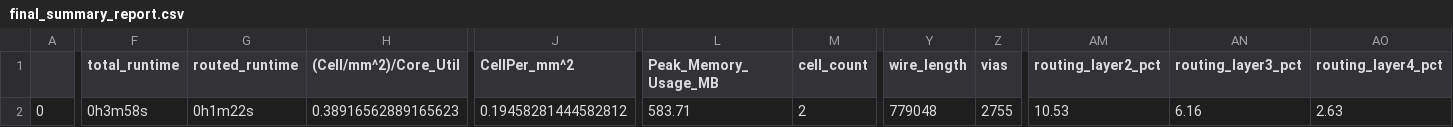
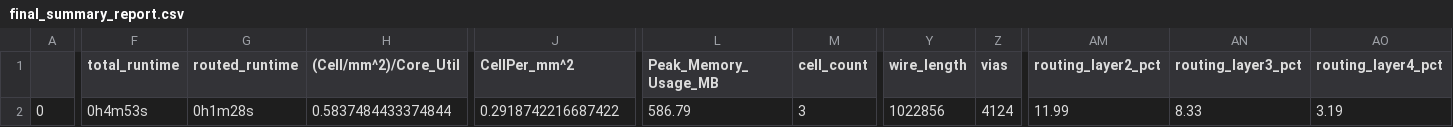
Before and after one commit to mattvenn/caravel_user_project, a CSV file: signoff/user_project_wrapper/final_summary_report.csv, drawn as a sheet; only a part is shown, gaps mark what is left out; the diff covers the shown part only; the diff names each change by its address in the sheet, - before the commit and + after, or states it on an @@ line.

Commit message:
add Jamie Iles design

```diff
--- a/signoff/user_project_wrapper/final_summary_report.csv
+++ b/signoff/user_project_wrapper/final_summary_report.csv
-F2 (total_runtime): 0h3m58s
+F2 (total_runtime): 0h4m53s
-G2 (routed_runtime): 0h1m22s
+G2 (routed_runtime): 0h1m28s
-H2 ((Cell/mm^2)/Core_Util): 0.38916562889165623
+H2 ((Cell/mm^2)/Core_Util): 0.5837484433374844
-J2 (CellPer_mm^2): 0.19458281444582812
+J2 (CellPer_mm^2): 0.2918742216687422
-L2 (Peak_Memory_Usage_MB): 583.71
+L2 (Peak_Memory_Usage_MB): 586.79
-M2 (cell_count): 2
+M2 (cell_count): 3
-Y2 (wire_length): 779048
+Y2 (wire_length): 1022856
-Z2 (vias): 2755
+Z2 (vias): 4124
-AM2 (routing_layer2_pct): 10.53
+AM2 (routing_layer2_pct): 11.99
-AN2 (routing_layer3_pct): 6.16
+AN2 (routing_layer3_pct): 8.33
-AO2 (routing_layer4_pct): 2.63
+AO2 (routing_layer4_pct): 3.19
```
Also changed, not shown: 2 edited cells elsewhere in this file, 10 other files.
